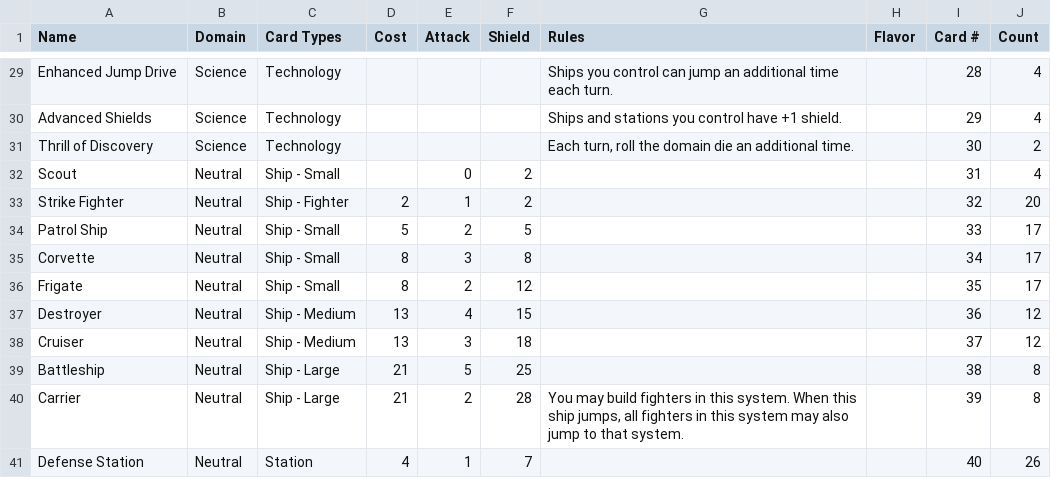
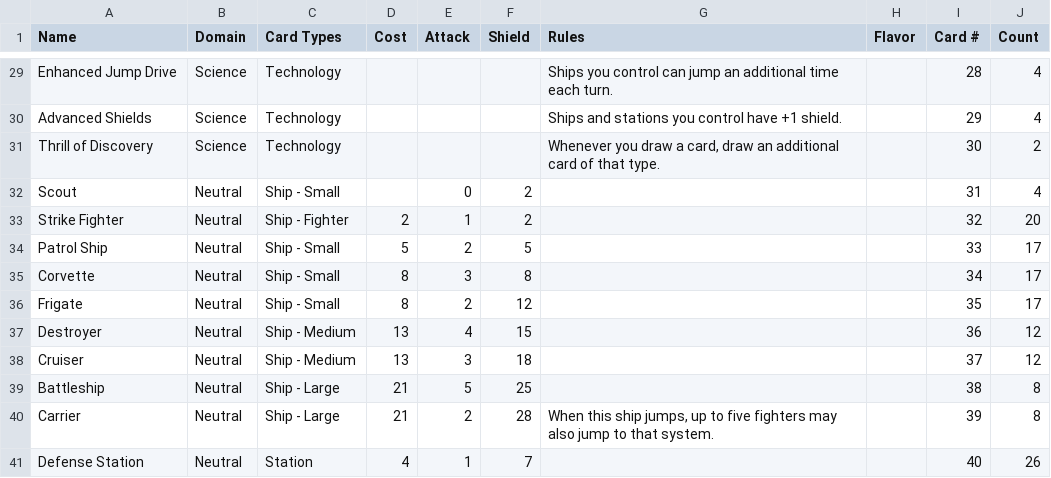
Before and after one commit to lindsaykwardell/starcomgame.com, a CSV file: public/cards/cardlist-main.csv, drawn as a sheet; only a part is shown, gaps mark what is left out.

Commit message:
Updates with images, update fighter rules.

```diff
--- a/public/cards/cardlist-main.csv
+++ b/public/cards/cardlist-main.csv
@@ -32,3 +32,3 @@ Enhanced Jump Drive,Science,Technology,,,,Ships you control can jump an addition
 Advanced Shields,Science,Technology,,,,Ships and stations you control have +1 shield.,,29,4
-Thrill of Discovery,Science,Technology,,,,"Each turn, roll the domain die an additional time.",,30,2
+Thrill of Discovery,Science,Technology,,,,"Whenever you draw a card, draw an additional card of that type.",,30,2
 Scout,Neutral,Ship - Small,,0,2,,,31,4
@@ -41,3 +41,3 @@ Cruiser,Neutral,Ship - Medium,13,3,18,,,37,12
 Battleship,Neutral,Ship - Large,21,5,25,,,38,8
-Carrier,Neutral,Ship - Large,21,2,28,"You may build fighters in this system. When this ship jumps, all fighters in this system may also jump to that system.",,39,8
+Carrier,Neutral,Ship - Large,21,2,28,"When this ship jumps, up to five fighters may also jump to that system.",,39,8
 Defense Station,Neutral,Station,4,1,7,,,40,26
```
Also changed, not shown: 7 other files.
